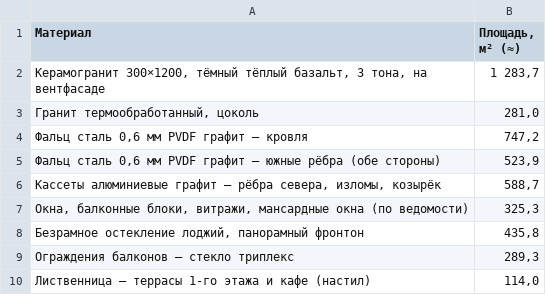
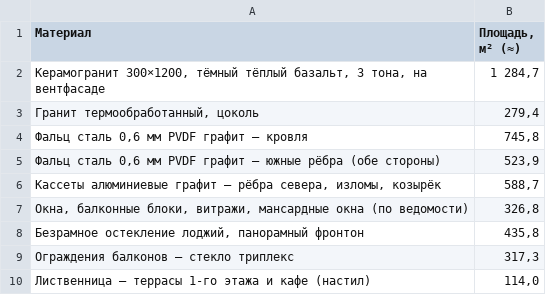
Before and after one commit to ayupov0/ala-too, a CSV file: csv/Ведомость_отделки_фасада.csv, drawn as a sheet.

```diff
--- a/csv/Ведомость_отделки_фасада.csv
+++ b/csv/Ведомость_отделки_фасада.csv
@@ -1,10 +1,10 @@
 Материал;Площадь, м² (≈)
-Керамогранит 300×1200, тёмный тёплый базальт, 3 тона, на вентфасаде;1 283,7
-Гранит термообработанный, цоколь;281,0
-Фальц сталь 0,6 мм PVDF графит — кровля;747,2
+Керамогранит 300×1200, тёмный тёплый базальт, 3 тона, на вентфасаде;1 284,7
+Гранит термообработанный, цоколь;279,4
+Фальц сталь 0,6 мм PVDF графит — кровля;745,8
 Фальц сталь 0,6 мм PVDF графит — южные рёбра (обе стороны);523,9
 Кассеты алюминиевые графит — рёбра севера, изломы, козырёк;588,7
-Окна, балконные блоки, витражи, мансардные окна (по ведомости);325,3
+Окна, балконные блоки, витражи, мансардные окна (по ведомости);326,8
 Безрамное остекление лоджий, панорамный фронтон;435,8
-Ограждения балконов — стекло триплекс;289,3
+Ограждения балконов — стекло триплекс;317,3
 Лиственница — террасы 1-го этажа и кафе (настил);114,0
```
Also changed, not shown: csv/Ведомость_дверей.csv, csv/Ведомость_окон.csv, 7 other files.
